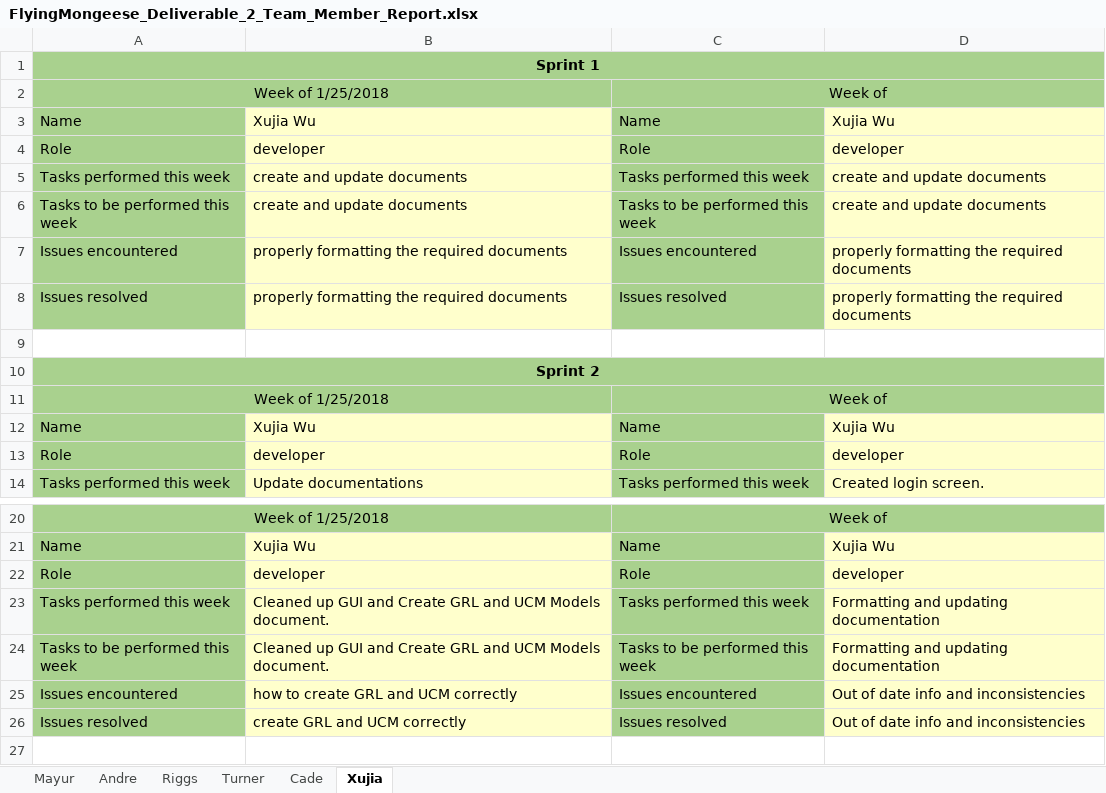
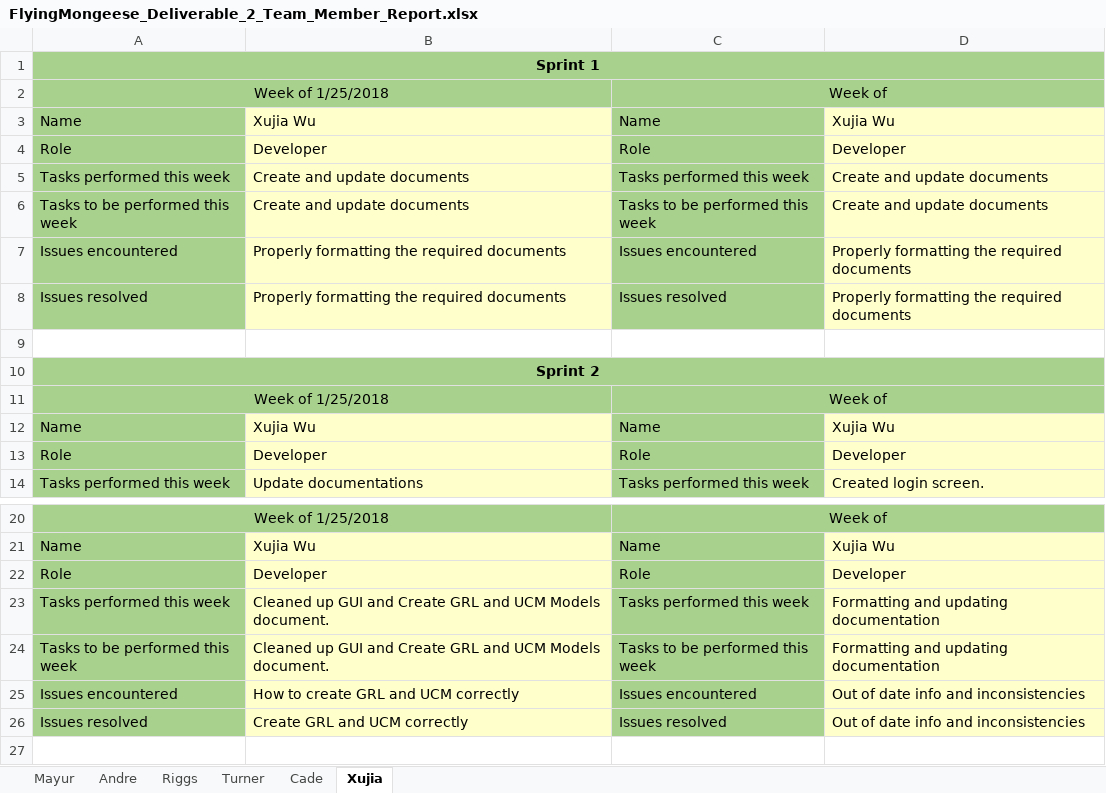
Before and after one commit to Airboy98/Software_Engineering_2_Project, an Excel workbook: documents/FlyingMongeese_Deliverable_2_Team_Member_Report.xlsx, sheet Xujia, drawn as a sheet; only a part is shown, gaps mark what is left out; values as stored, in another font and other column widths than the file's, no borders; the diff names each change by its address in the sheet, - before the commit and + after, or states it on an @@ line.

Commit message:
update team member report

```diff
--- a/documents/FlyingMongeese_Deliverable_2_Team_Member_Report.xlsx (sheet Xujia)
+++ b/documents/FlyingMongeese_Deliverable_2_Team_Member_Report.xlsx (sheet Xujia)
-B4: developer
+B4: Developer
-D4: developer
+D4: Developer
-B5:B6: create and update documents
+B5:B6: Create and update documents
-D5:D6: create and update documents
+D5:D6: Create and update documents
-B7:B8: properly formatting the required documents
+B7:B8: Properly formatting the required documents
-D7:D8: properly formatting the required documents
+D7:D8: Properly formatting the required documents
-B13: developer
+B13: Developer
-D13: developer
+D13: Developer
-B22: developer
+B22: Developer
-D22: developer
+D22: Developer
-B25: how to create GRL and UCM correctly
+B25: How to create GRL and UCM correctly
-B26: create GRL and UCM correctly
+B26: Create GRL and UCM correctly
```
Also changed, not shown: sheet Mayur, sheet Andre, sheet Turner.
